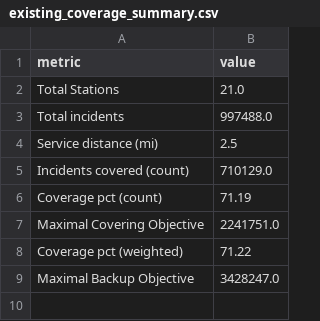
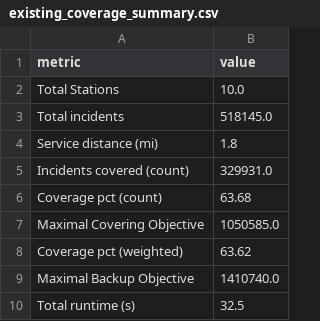
Before and after one commit to YusufAlperenDonmez/GTU-Graduation-Project-2-Determining-Police-Patrol-Areas-With-Coverage-Models, a CSV file: outputs/beats/existing_coverage_summary.csv, drawn as a sheet.

```diff
--- a/outputs/beats/existing_coverage_summary.csv
+++ b/outputs/beats/existing_coverage_summary.csv
@@ -1,9 +1,10 @@
 metric,value
-Total Stations,21.0
-Total incidents,997488.0
-Service distance (mi),2.5
-Incidents covered (count),710129.0
-Coverage pct (count),71.19
-Maximal Covering Objective,2241751.0
-Coverage pct (weighted),71.22
-Maximal Backup Objective,3428247.0
+Total Stations,10.0
+Total incidents,518145.0
+Service distance (mi),1.8
+Incidents covered (count),329931.0
+Coverage pct (count),63.68
+Maximal Covering Objective,1050585.0
+Coverage pct (weighted),63.62
+Maximal Backup Objective,1410740.0
+Total runtime (s),32.5
```
Also changed, not shown: outputs/beats/ppac_exact_summary.csv, 11 other files.
